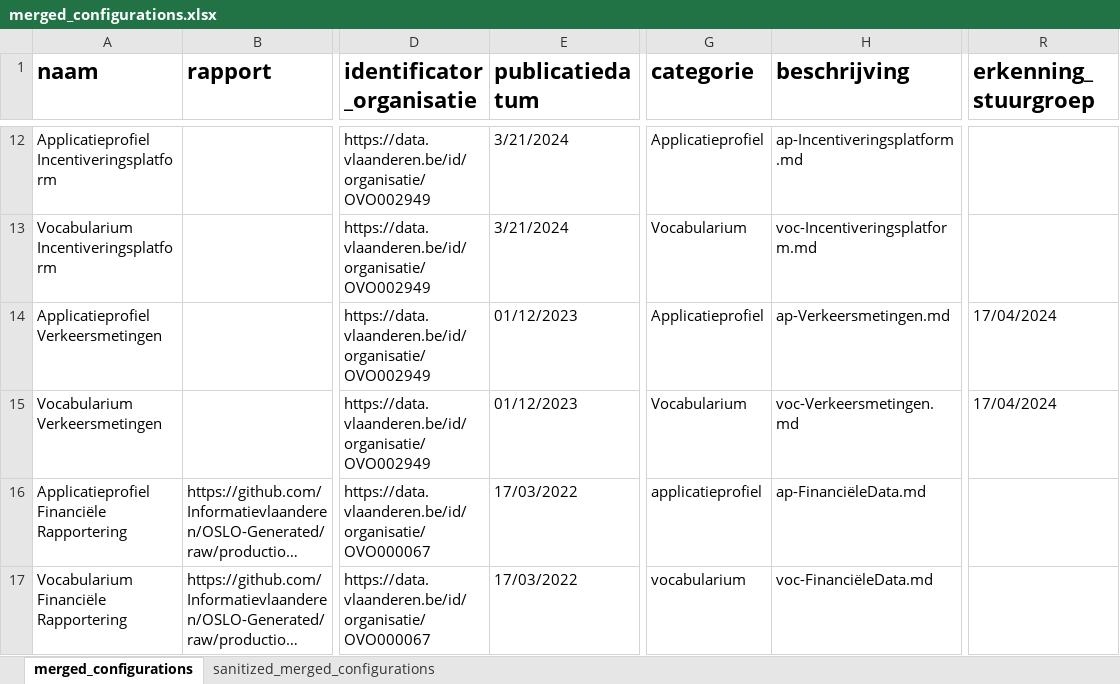
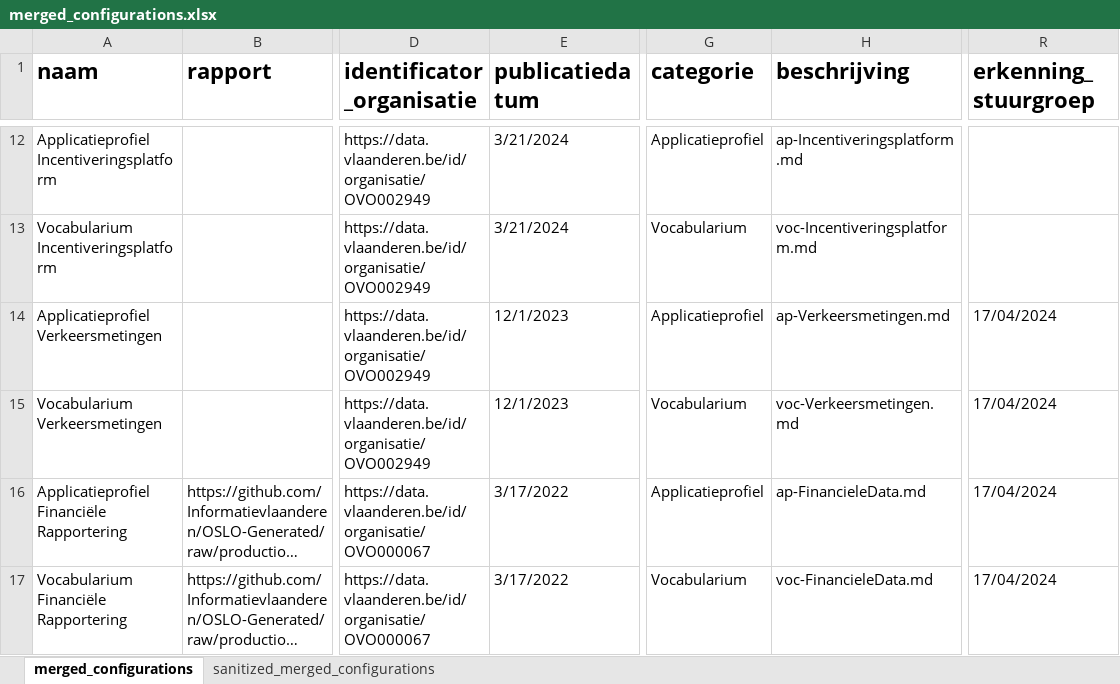
Before and after one commit to Informatievlaanderen/OSLO-Standaardenregister-validator, an Excel workbook: report/merged_configurations.xlsx, sheet merged_configurations, drawn as a sheet; only a part is shown, gaps mark what is left out; long unchanged cells end in …; values as stored, in another font and other column widths than the file's, no borders; the diff covers the shown part only; the diff names each change by its address in the sheet, - before the commit and + after, or states it on an @@ line.

```diff
--- a/report/merged_configurations.xlsx (sheet merged_configurations)
+++ b/report/merged_configurations.xlsx (sheet merged_configurations)
-E14:E15 (publicatiedatum): 01/12/2023
+E14:E15 (publicatiedatum): 12/1/2023
-E16:E17 (publicatiedatum): 17/03/2022
+E16:E17 (publicatiedatum): 3/17/2022
-G16 (categorie): applicatieprofiel
+G16 (categorie): Applicatieprofiel
-H16 (beschrijving): ap-FinanciëleData.md
+H16 (beschrijving): ap-FinancieleData.md
-R16:R17 (erkenning_stuurgroep): (empty)
+R16:R17 (erkenning_stuurgroep): 17/04/2024
-G17 (categorie): vocabularium
+G17 (categorie): Vocabularium
-H17 (beschrijving): voc-FinanciëleData.md
+H17 (beschrijving): voc-FinancieleData.md
```
Also changed, not shown: 2 added rows and 110 edited cells elsewhere in this sheet, sheet sanitized_merged_configurations, 4 other files.
